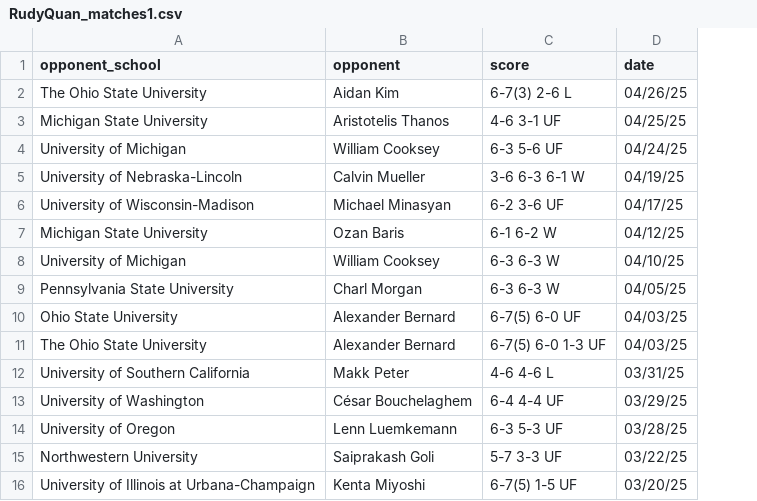
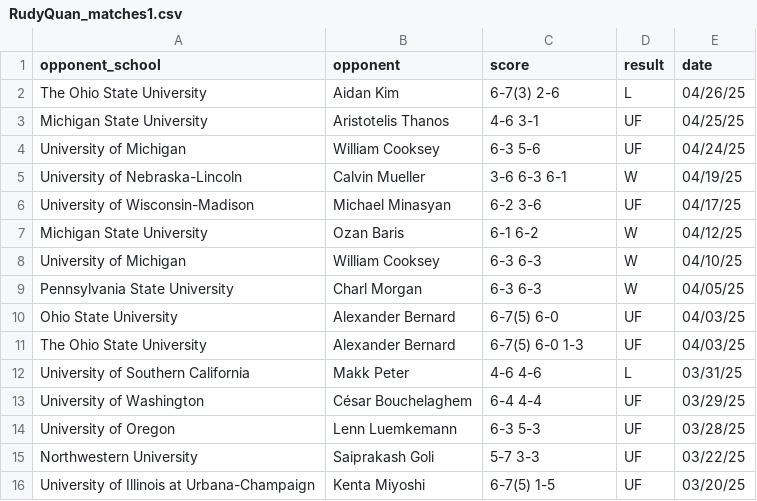
Before and after one commit to cjgimena/consulting-spring2025, a CSV file: season_report/index_page/RudyQuan_matches1.csv, drawn as a sheet; the diff names each change by its address in the sheet, - before the commit and + after, or states it on an @@ line.

```diff
--- a/season_report/index_page/RudyQuan_matches1.csv
+++ b/season_report/index_page/RudyQuan_matches1.csv
+column D (result), rows 2-16: L | UF | UF | W | UF | W | W | W | UF | UF | L | UF | UF | UF | UF
-C2 (score): 6-7(3) 2-6 L
+C2 (score): 6-7(3) 2-6
-C3 (score): 4-6 3-1 UF
+C3 (score): 4-6 3-1
-C4 (score): 6-3 5-6 UF
+C4 (score): 6-3 5-6
-C5 (score): 3-6 6-3 6-1 W
+C5 (score): 3-6 6-3 6-1
-C6 (score): 6-2 3-6 UF
+C6 (score): 6-2 3-6
-C7 (score): 6-1 6-2 W
+C7 (score): 6-1 6-2
-C8:C9 (score): 6-3 6-3 W
+C8:C9 (score): 6-3 6-3
-C10 (score): 6-7(5) 6-0 UF
+C10 (score): 6-7(5) 6-0
-C11 (score): 6-7(5) 6-0 1-3 UF
+C11 (score): 6-7(5) 6-0 1-3
-C12 (score): 4-6 4-6 L
+C12 (score): 4-6 4-6
-C13 (score): 6-4 4-4 UF
+C13 (score): 6-4 4-4
-C14 (score): 6-3 5-3 UF
+C14 (score): 6-3 5-3
-C15 (score): 5-7 3-3 UF
+C15 (score): 5-7 3-3
-C16 (score): 6-7(5) 1-5 UF
+C16 (score): 6-7(5) 1-5
```
Also changed, not shown: season_report/index_page/RudyQuan_matches.csv, season_report/index_page/RudyQuan_matches2.csv, 2 other files.
